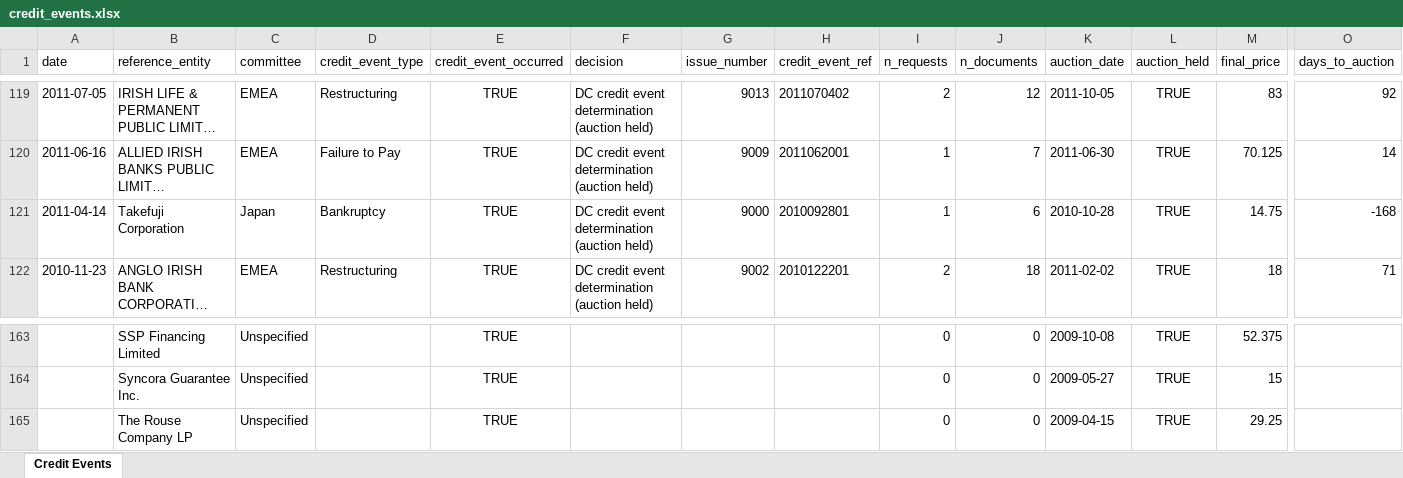
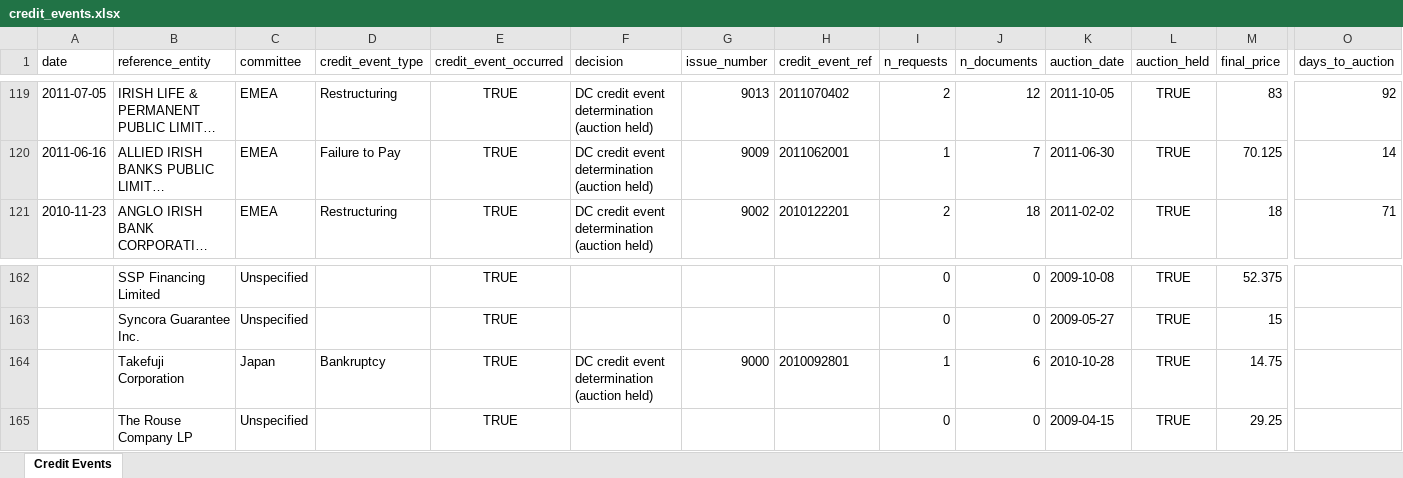
Before and after one commit to rongsnake/Claude-code, an Excel workbook: public/credit_events.xlsx, sheet Credit Events, drawn as a sheet; only a part is shown, gaps mark what is left out; long unchanged cells end in …; values as stored, in another font and other column widths than the file's, no borders; removed rows and columns are numbered as before the commit, all else as after; rows hold the shown columns only; the diff names each change by its address in the sheet, - before the commit and + after, or states it on an @@ line.

```diff
--- a/public/credit_events.xlsx (sheet Credit Events)
+++ b/public/credit_events.xlsx (sheet Credit Events)
-row 121: 2011-04-14 | Takefuji Corporation | Japan | Bankruptcy | TRUE | DC credit event determination (auction held) | 9000 | 2010092801 | 1 | 6 | 2010-10-28 | TRUE | 14.75 | -168
+row 164:  | Takefuji Corporation | Japan | Bankruptcy | TRUE | DC credit event determination (auction held) | 9000 | 2010092801 | 1 | 6 | 2010-10-28 | TRUE | 14.75
```
Also changed, not shown: 9 other files.
